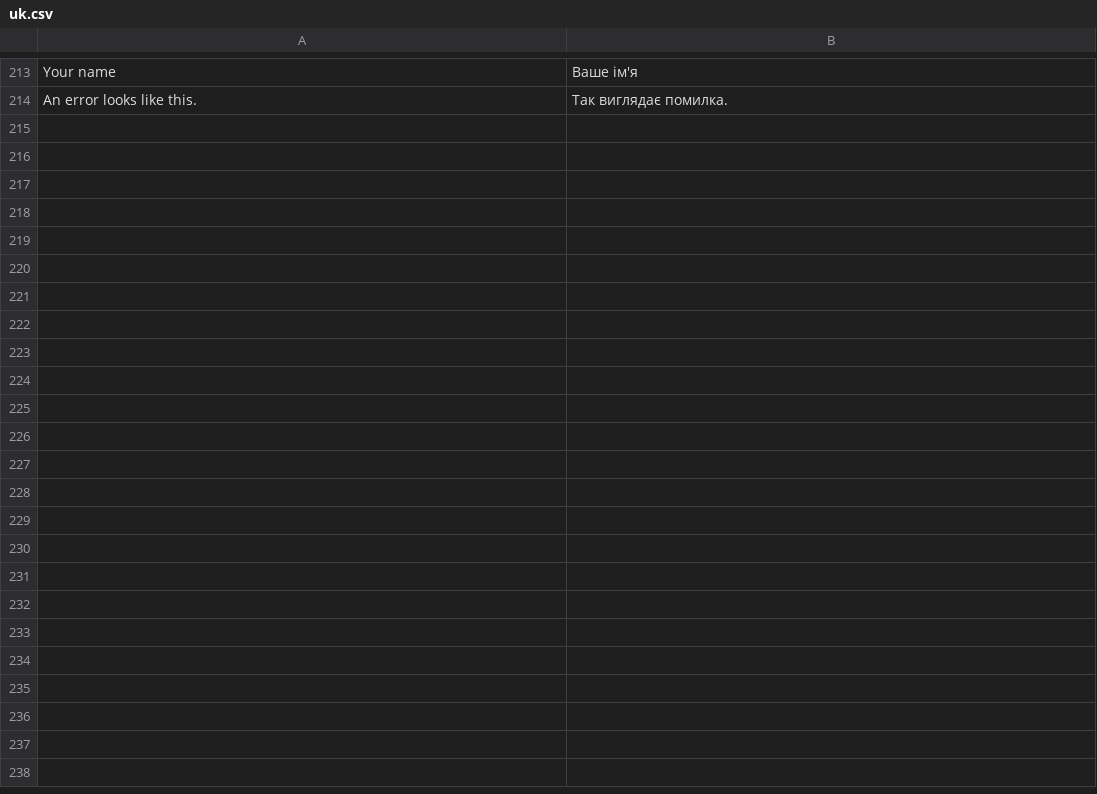
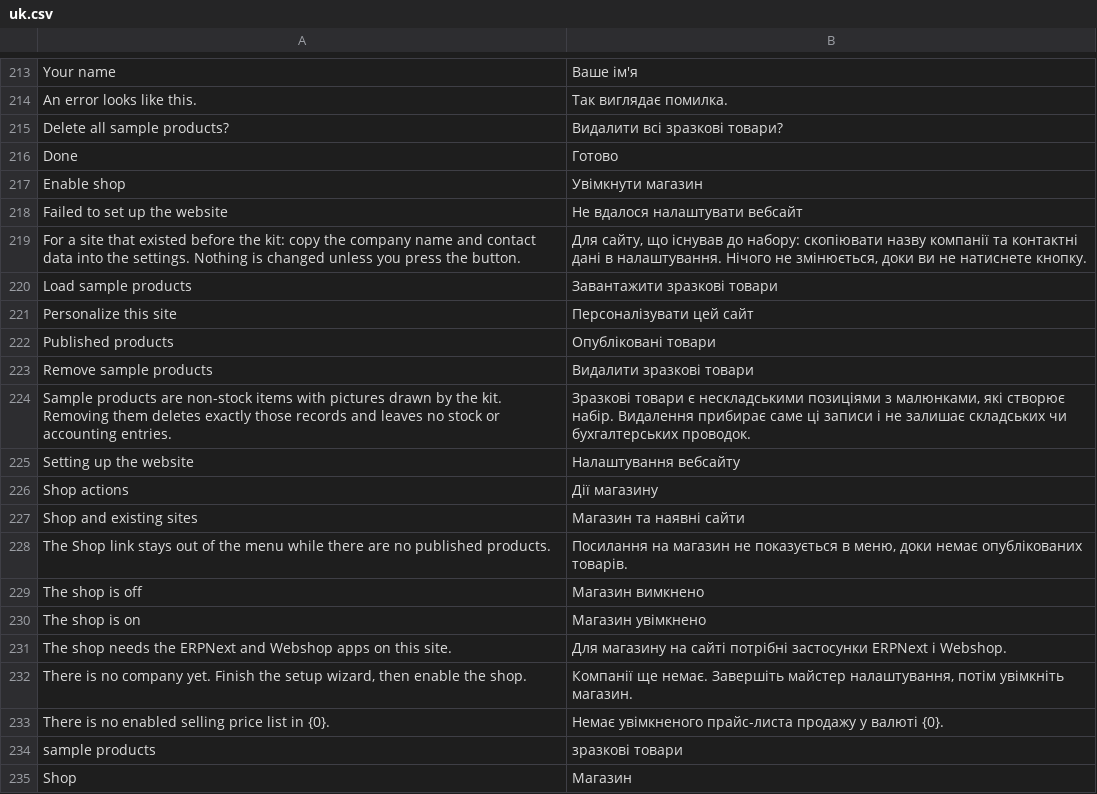
Before and after one commit to tasmail/website_kit, a CSV file: website_kit/translations/uk.csv, drawn as a sheet; only a part is shown, gaps mark what is left out; the diff names each change by its address in the sheet, - before the commit and + after, or states it on an @@ line.

Commit message:
Add the shop actions: enable shop, sample products and removal, shop CSS, wizard stage
- Enable shop sets Webshop Settings (company, price list, 12 per page) and adds the menu link
- ten non-stock sample items with SVG pictures drawn by the kit, every record tagged
  website_kit_sample; removal deletes exactly the tagged records, keeps an item that a
  document uses and names it
- the Shop menu entry is hidden while no Website Item is published; the website cache
  follows when that flips
- wk-shop.css for the Webshop cards, filters and cart, scoped by the body class wk-shop
- setup-wizard stage (brand name, Contact Us Settings) and the opt-in Personalize action,
  both idempotent and never overwriting a customer's value
- CI installs ERPNext, Webshop and Payments on the Frappe 15 job for the shop tests

```diff
--- a/website_kit/translations/uk.csv
+++ b/website_kit/translations/uk.csv
+row 215: Delete all sample products? | Видалити всі зразкові товари?
+row 216: Done | Готово
+row 217: Enable shop | Увімкнути магазин
+row 218: Failed to set up the website | Не вдалося налаштувати вебсайт
+row 219: For a site that existed before the kit: copy the company name and contact data into the settings. Nothing is changed unless you press the button. | Для сайту, що існував до набору: скопіювати назву компанії та контактні дані в налаштування. Нічого не змінюється, доки ви не натиснете кнопку.
+row 220: Load sample products | Завантажити зразкові товари
+row 221: Personalize this site | Персоналізувати цей сайт
+row 222: Published products | Опубліковані товари
+row 223: Remove sample products | Видалити зразкові товари
+row 224: Sample products are non-stock items with pictures drawn by the kit. Removing them deletes exactly those records and leaves no stock or accounting entries. | Зразкові товари є нескладськими позиціями з малюнками, які створює набір. Видалення прибирає саме ці записи і не залишає складських чи бухгалтерських проводок.
+row 225: Setting up the website | Налаштування вебсайту
+row 226: Shop actions | Дії магазину
+row 227: Shop and existing sites | Магазин та наявні сайти
+row 228: The Shop link stays out of the menu while there are no published products. | Посилання на магазин не показується в меню, доки немає опублікованих товарів.
+row 229: The shop is off | Магазин вимкнено
+row 230: The shop is on | Магазин увімкнено
+row 231: The shop needs the ERPNext and Webshop apps on this site. | Для магазину на сайті потрібні застосунки ERPNext і Webshop.
+row 232: There is no company yet. Finish the setup wizard, then enable the shop. | Компанії ще немає. Завершіть майстер налаштування, потім увімкніть магазин.
+row 233: There is no enabled selling price list in {0}. | Немає увімкненого прайс-листа продажу у валюті {0}.
+row 234: sample products | зразкові товари
+row 235: Shop | Магазин
```
Also changed, not shown: 16 other files.
